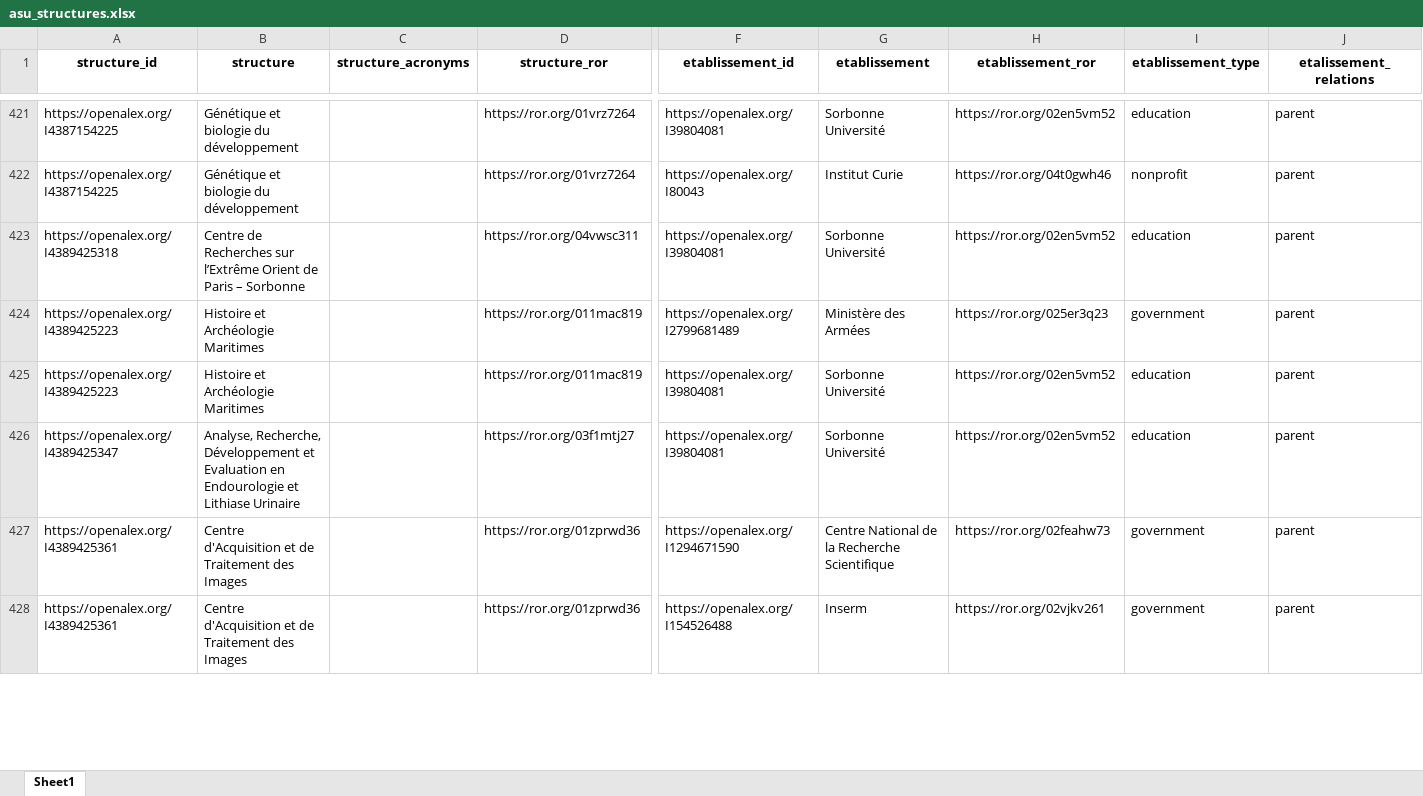
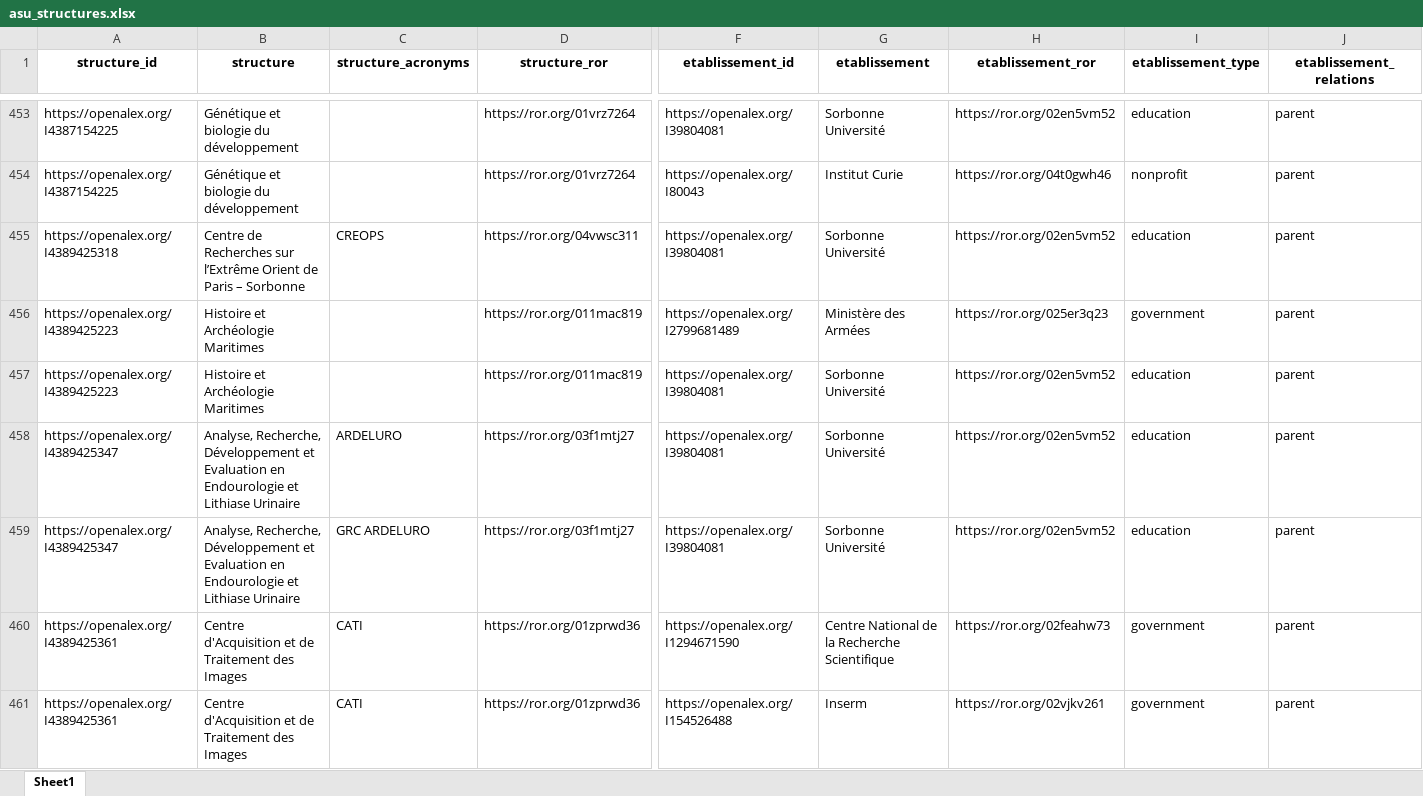
Before and after one commit to anthonyrebours/asu_structures, an Excel workbook: data/asu_structures.xlsx, sheet Sheet1, drawn as a sheet; only a part is shown, gaps mark what is left out; values as stored, in another font and other column widths than the file's, no borders; addresses are those after the commit; rows hold the shown columns only; the diff covers the shown part only; the diff names each change by its address in the sheet, - before the commit and + after, or states it on an @@ line.

```diff
--- a/data/asu_structures.xlsx (sheet Sheet1)
+++ b/data/asu_structures.xlsx (sheet Sheet1)
-J1: etalissement_relations
+J1: etablissement_relations
-C455 (structure_acronyms): (empty)
+C455 (structure_acronyms): CREOPS
-C458 (structure_acronyms): (empty)
+C458 (structure_acronyms): ARDELURO
+row 459: https://openalex.org/I4389425347 | Analyse, Recherche, Développement et Evaluation en Endourologie et Lithiase Urinaire | GRC ARDELURO | https://ror.org/03f1mtj27 | https://openalex.org/I39804081 | Sorbonne Université | https://ror.org/02en5vm52 | education | parent
-C460:C461 (structure_acronyms): (empty)
+C460:C461 (structure_acronyms): CATI
```
Also changed, not shown: 142 added rows and 698 edited cells elsewhere in this sheet, 1 other file.
